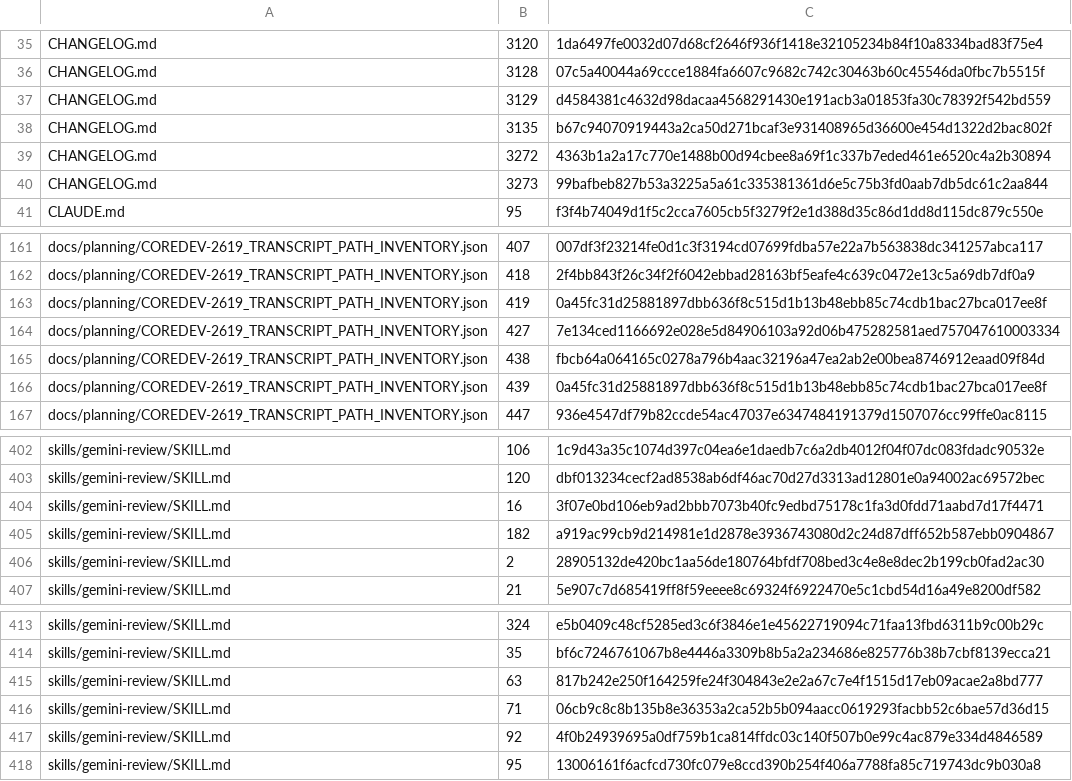
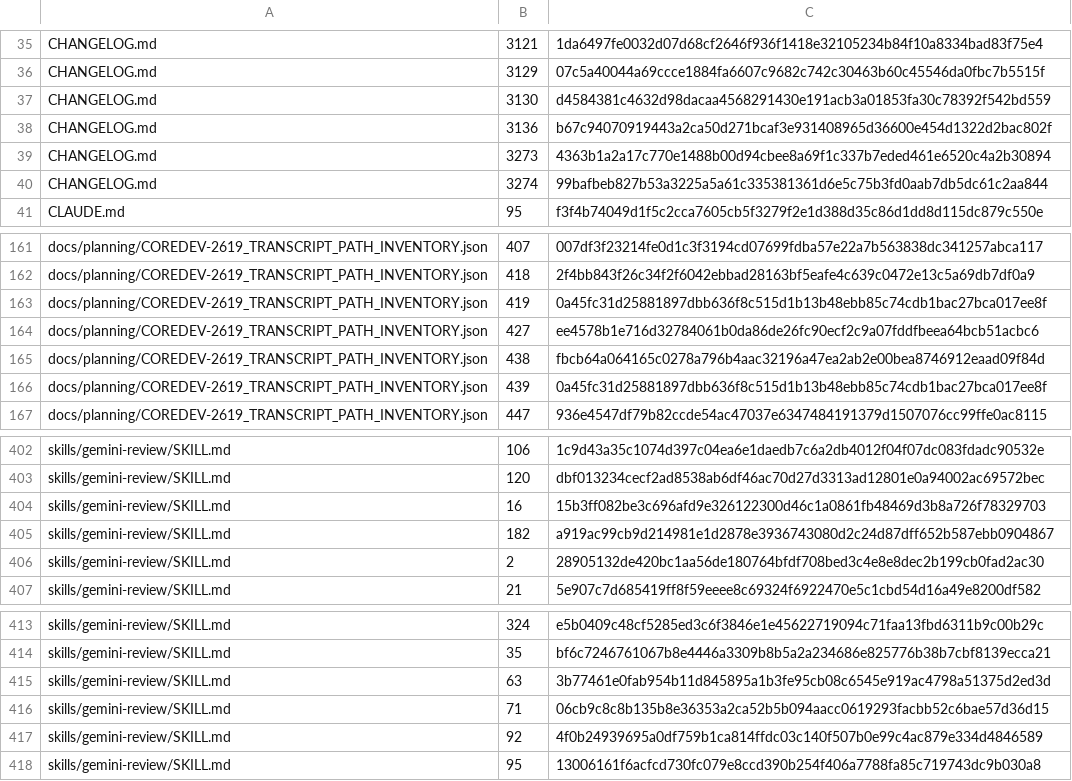
Before and after one commit to UnleashedServices/unleashed-mail-plugin, a TSV file: scripts/review/callers-scan-exemptions.tsv, drawn as a sheet; only a part is shown, gaps mark what is left out; removed rows and columns are numbered as before the commit, all else as after; the diff covers the shown part only; the diff names each change by its address in the sheet, - before the commit and + after, or states it on an @@ line.

```diff
--- a/scripts/review/callers-scan-exemptions.tsv
+++ b/scripts/review/callers-scan-exemptions.tsv
-B35: 3120
+B35: 3121
-row 36: CHANGELOG.md | 3128 | 07c5a40044a69ccce1884fa6607c9682c742c30463b60c45546da0fbc7b5515f
-C36: d4584381c4632d98dacaa4568291430e191acb3a01853fa30c78392f542bd559
+C36: 07c5a40044a69ccce1884fa6607c9682c742c30463b60c45546da0fbc7b5515f
+row 37: CHANGELOG.md | 3130 | d4584381c4632d98dacaa4568291430e191acb3a01853fa30c78392f542bd559
-B38: 3135
+B38: 3136
-row 39: CHANGELOG.md | 3272 | 4363b1a2a17c770e1488b00d94cbee8a69f1c337b7eded461e6520c4a2b30894
-C39: 99bafbeb827b53a3225a5a61c335381361d6e5c75b3fd0aab7db5dc61c2aa844
+C39: 4363b1a2a17c770e1488b00d94cbee8a69f1c337b7eded461e6520c4a2b30894
+row 40: CHANGELOG.md | 3274 | 99bafbeb827b53a3225a5a61c335381361d6e5c75b3fd0aab7db5dc61c2aa844
-C164: 7e134ced1166692e028e5d84906103a92d06b475282581aed757047610003334
+C164: ee4578b1e716d32784061b0da86de26fc90ecf2c9a07fddfbeea64bcb51acbc6
-C404: 3f07e0bd106eb9ad2bbb7073b40fc9edbd75178c1fa3d0fdd71aabd7d17f4471
+C404: 15b3ff082be3c696afd9e326122300d46c1a0861fb48469d3b8a726f78329703
-C415: 817b242e250f164259fe24f304843e2e2a67c7e4f1515d17eb09acae2a8bd777
+C415: 3b77461e0fab954b11d845895a1b3fe95cb08c6545e919ac4798a51375d2ed3d
```
Also changed, not shown: 2 added rows, 2 removed rows and 25 edited cells elsewhere in this file, 5 other files.
